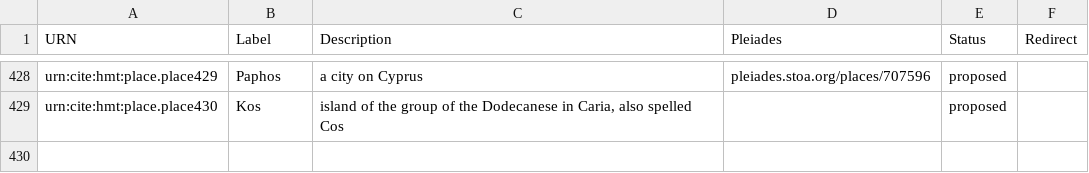
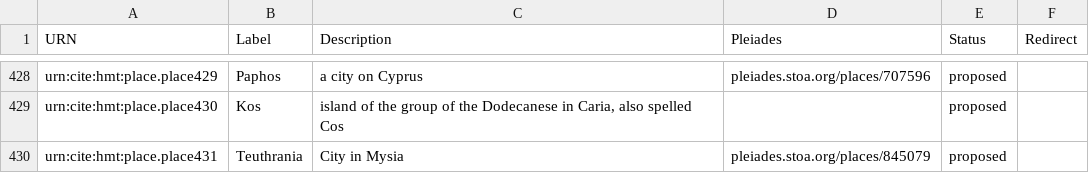
Before and after one commit to homermultitext/hmt-authlists, a CSV file: data/hmtplaces.csv, drawn as a sheet; only a part is shown, gaps mark what is left out; the diff names each change by its address in the sheet, - before the commit and + after, or states it on an @@ line.

Commit message:
Update hmtplaces.csv

```diff
--- a/data/hmtplaces.csv
+++ b/data/hmtplaces.csv
+row 430: urn:cite:hmt:place.place431 | Teuthrania | City in Mysia | pleiades.stoa.org/places/845079 | proposed
```
